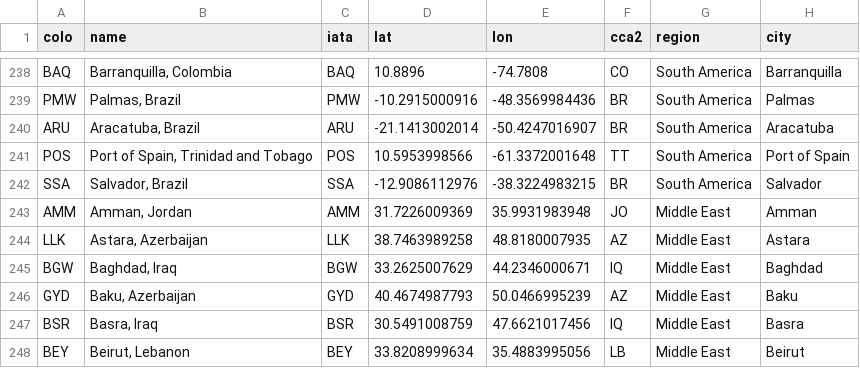
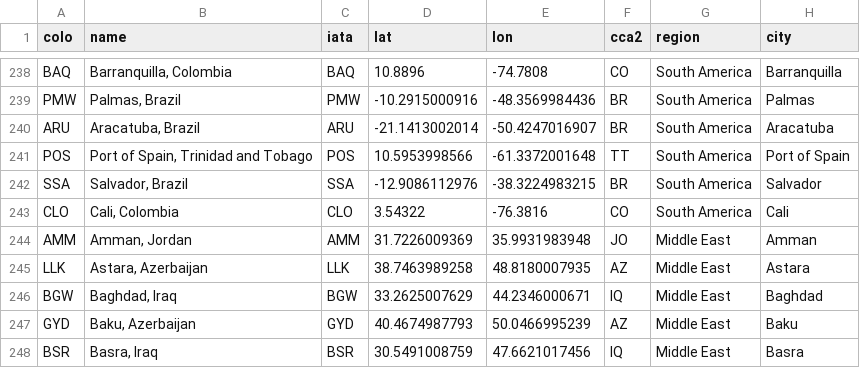
Before and after one commit to troymjones/cloudflare-colo-list, a CSV file: DC-Colos.csv, drawn as a sheet; only a part is shown, gaps mark what is left out; the shorter side is filled out with more unchanged rows; the diff names each change by its address in the sheet, - before the commit and + after, or states it on an @@ line.

```diff
--- a/DC-Colos.csv
+++ b/DC-Colos.csv
+row 243: CLO | Cali, Colombia | CLO | 3.54322 | -76.3816 | CO | South America | Cali
```
Also changed, not shown: 2 other files.
